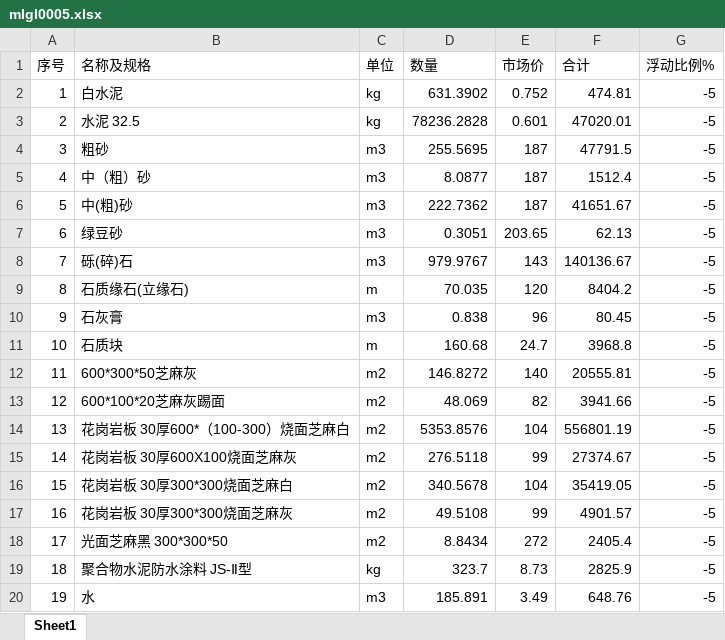
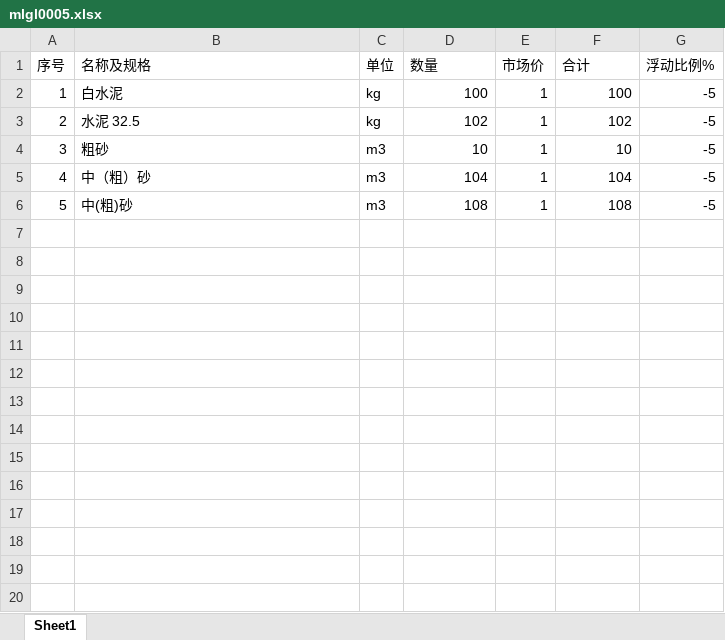
Before and after one commit to yang035/PMadmin, an Excel workbook: public/template/mlgl0005.xlsx, sheet Sheet1, drawn as a sheet; only a part is shown; values as stored, in another font and other column widths than the file's, no borders; the diff covers the shown part only; the diff names each change by its address in the sheet, - before the commit and + after, or states it on an @@ line.

```diff
--- a/public/template/mlgl0005.xlsx (sheet Sheet1)
+++ b/public/template/mlgl0005.xlsx (sheet Sheet1)
-D2 (数量): 631.3902
+D2 (数量): 100
-E2 (市场价): 0.752
+E2 (市场价): 1
-F2 (合计): 474.81
+F2 (合计): 100
-D3 (数量): 78236.2828
+D3 (数量): 102
-E3 (市场价): 0.601
+E3 (市场价): 1
-F3 (合计): 47020.01
+F3 (合计): 102
-D4 (数量): 255.5695
+D4 (数量): 10
-E4:E6 (市场价): 187
+E4:E6 (市场价): 1
-F4 (合计): 47791.5
+F4 (合计): 10
-D5 (数量): 8.0877
+D5 (数量): 104
-F5 (合计): 1512.4
+F5 (合计): 104
-D6 (数量): 222.7362
+D6 (数量): 108
-F6 (合计): 41651.67
+F6 (合计): 108
-row 7: 6 | 绿豆砂 | m3 | 0.3051 | 203.65 | 62.13 | -5
-row 8: 7 | 砾(碎)石 | m3 | 979.9767 | 143 | 140136.67 | -5
-row 9: 8 | 石质缘石(立缘石) | m | 70.035 | 120 | 8404.2 | -5
-row 10: 9 | 石灰膏 | m3 | 0.838 | 96 | 80.45 | -5
-row 11: 10 | 石质块 | m | 160.68 | 24.7 | 3968.8 | -5
-row 12: 11 | 600*300*50芝麻灰 | m2 | 146.8272 | 140 | 20555.81 | -5
-row 13: 12 | 600*100*20芝麻灰踢面 | m2 | 48.069 | 82 | 3941.66 | -5
-row 14: 13 | 花岗岩板 30厚600*（100-300）烧面芝麻白 | m2 | 5353.8576 | 104 | 556801.19 | -5
-row 15: 14 | 花岗岩板 30厚600X100烧面芝麻灰 | m2 | 276.5118 | 99 | 27374.67 | -5
-row 16: 15 | 花岗岩板 30厚300*300烧面芝麻白 | m2 | 340.5678 | 104 | 35419.05 | -5
-row 17: 16 | 花岗岩板 30厚300*300烧面芝麻灰 | m2 | 49.5108 | 99 | 4901.57 | -5
-row 18: 17 | 光面芝麻黑 300*300*50 | m2 | 8.8434 | 272 | 2405.4 | -5
-row 19: 18 | 聚合物水泥防水涂料 JS-Ⅱ型 | kg | 323.7 | 8.73 | 2825.9 | -5
-row 20: 19 | 水 | m3 | 185.891 | 3.49 | 648.76 | -5
```
Also changed, not shown: 22 removed rows elsewhere in this sheet, public/template/mlgl0002.xlsx, public/template/mlgl0003.xlsx, 11 other files.
